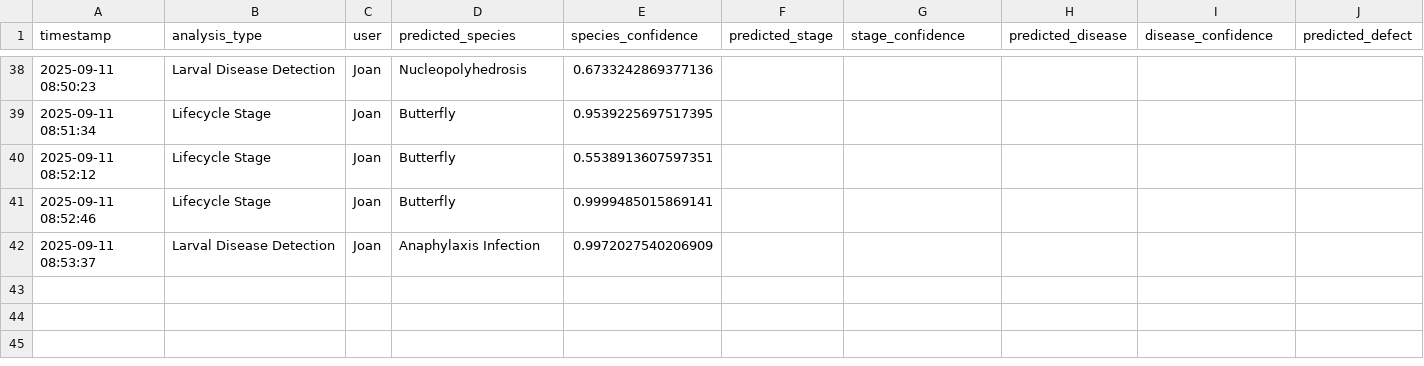
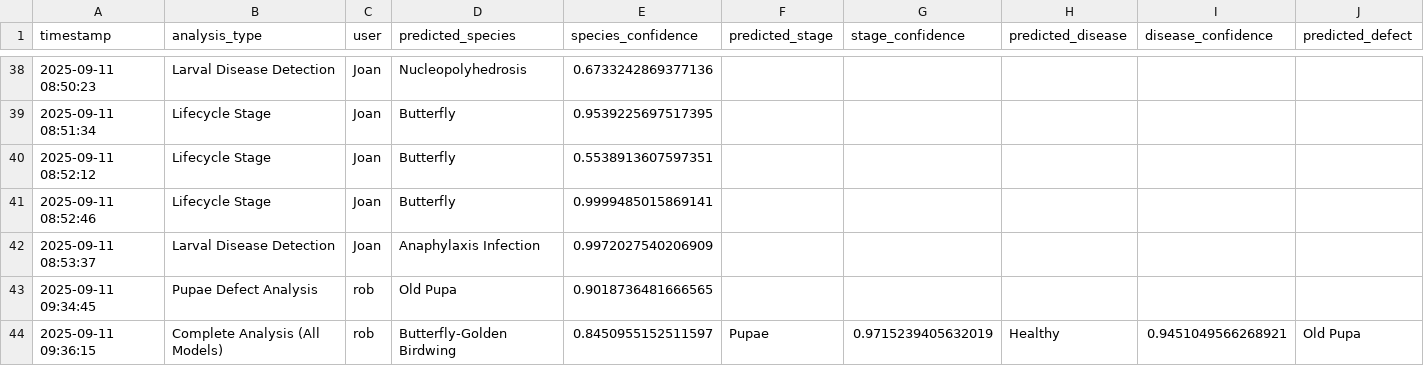
Before and after one commit to winjher/Butterfly-App-AI-Breeding-Management, a CSV file: ai_classifications.csv, drawn as a sheet; only a part is shown, gaps mark what is left out; rows hold the shown columns only; the diff names each change by its address in the sheet, - before the commit and + after, or states it on an @@ line.

```diff
--- a/ai_classifications.csv
+++ b/ai_classifications.csv
+row 43: 2025-09-11 09:34:45 | Pupae Defect Analysis | rob | Old Pupa | 0.9018736481666565
+row 44: 2025-09-11 09:36:15 | Complete Analysis (All Models) | rob | Butterfly-Golden Birdwing | 0.8450955152511597 | Pupae | 0.9715239405632019 | Healthy | 0.9451049566268921 | Old Pupa
```
Also changed, not shown: 1 other file.
